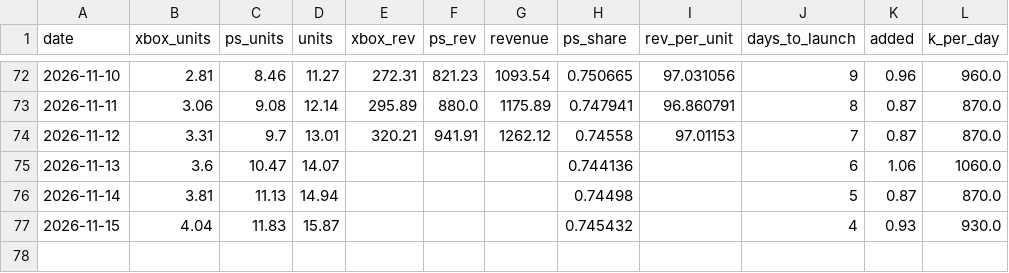
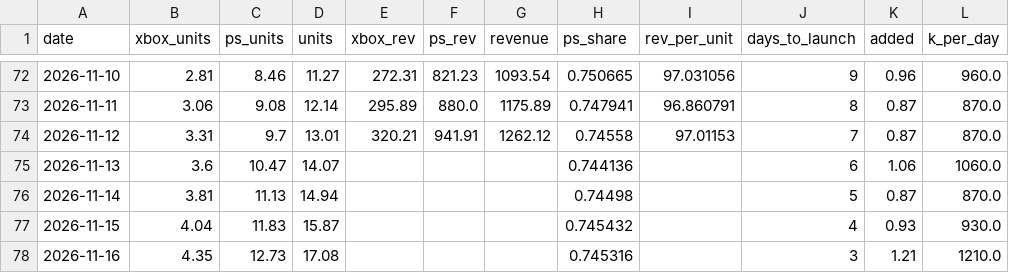
Before and after one commit to Kevin19980730/gta-hype-monitor, a CSV file: data/sensortower.csv, drawn as a sheet; only a part is shown, gaps mark what is left out.

```diff
--- a/data/sensortower.csv
+++ b/data/sensortower.csv
@@ -77 +77,2 @@ date,xbox_units,ps_units,units,xbox_rev,ps_rev,revenue,ps_share,rev_per_unit,day
 2026-11-15,4.04,11.83,15.87,,,,0.745432,,4,0.93,930.0
+2026-11-16,4.35,12.73,17.08,,,,0.745316,,3,1.21,1210.0
```
Also changed, not shown: data/weekly_stitched.csv, 2 other files.
